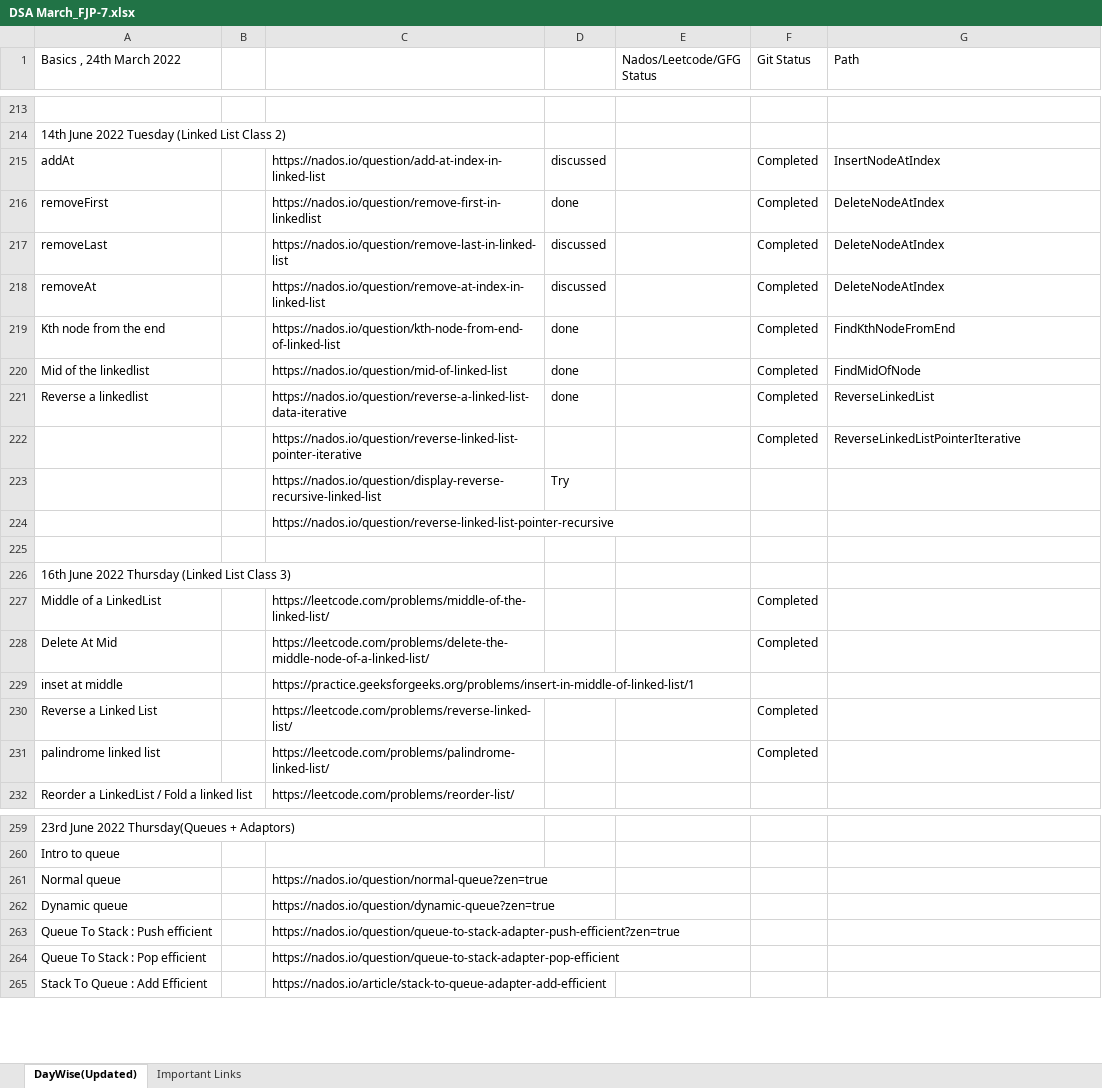
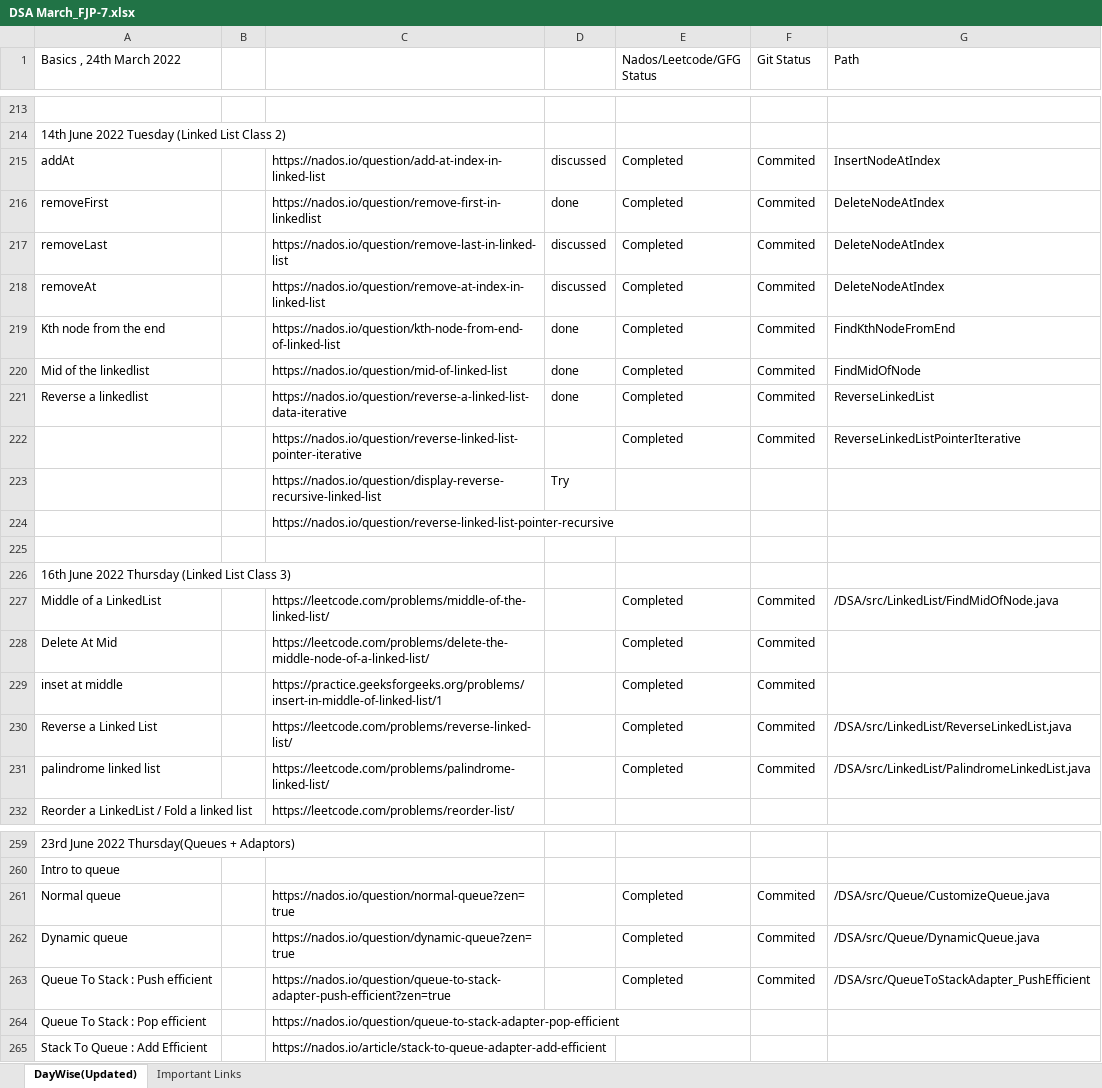
Before and after one commit to ankitcorejava/DSA, an Excel workbook: DSA/DSA_List/DSA March_FJP-7.xlsx, sheet DayWise(Updated), drawn as a sheet; only a part is shown, gaps mark what is left out; values as stored, in another font and other column widths than the file's, no cell formats; the diff covers the shown part only; the diff names each change by its address in the sheet, - before the commit and + after, or states it on an @@ line.

```diff
--- a/DSA/DSA_List/DSA March_FJP-7.xlsx (sheet DayWise(Updated))
+++ b/DSA/DSA_List/DSA March_FJP-7.xlsx (sheet DayWise(Updated))
-E215:E222 (Nados/Leetcode/GFG Status): (empty)
+E215:E222 (Nados/Leetcode/GFG Status): Completed
-F215:F222 (Git Status): Completed
+F215:F222 (Git Status): Commited
-E227:E231 (Nados/Leetcode/GFG Status): (empty)
+E227:E231 (Nados/Leetcode/GFG Status): Completed
-F227:F228 (Git Status): Completed
+F227:F228 (Git Status): Commited
-G227 (Path): (empty)
+G227 (Path): /DSA/src/LinkedList/FindMidOfNode.java
-F229 (Git Status): (empty)
+F229 (Git Status): Commited
-F230:F231 (Git Status): Completed
+F230:F231 (Git Status): Commited
-G230 (Path): (empty)
+G230 (Path): /DSA/src/LinkedList/ReverseLinkedList.java
-G231 (Path): (empty)
+G231 (Path): /DSA/src/LinkedList/PalindromeLinkedList.java
-E261:E263 (Nados/Leetcode/GFG Status): (empty)
+E261:E263 (Nados/Leetcode/GFG Status): Completed
-F261:F263 (Git Status): (empty)
+F261:F263 (Git Status): Commited
-G261 (Path): (empty)
+G261 (Path): /DSA/src/Queue/CustomizeQueue.java
-G262 (Path): (empty)
+G262 (Path): /DSA/src/Queue/DynamicQueue.java
-G263 (Path): (empty)
+G263 (Path): /DSA/src/QueueToStackAdapter_PushEfficient
```
Also changed, not shown: 51 edited cells elsewhere in this sheet, cell formats, 22 other files.
